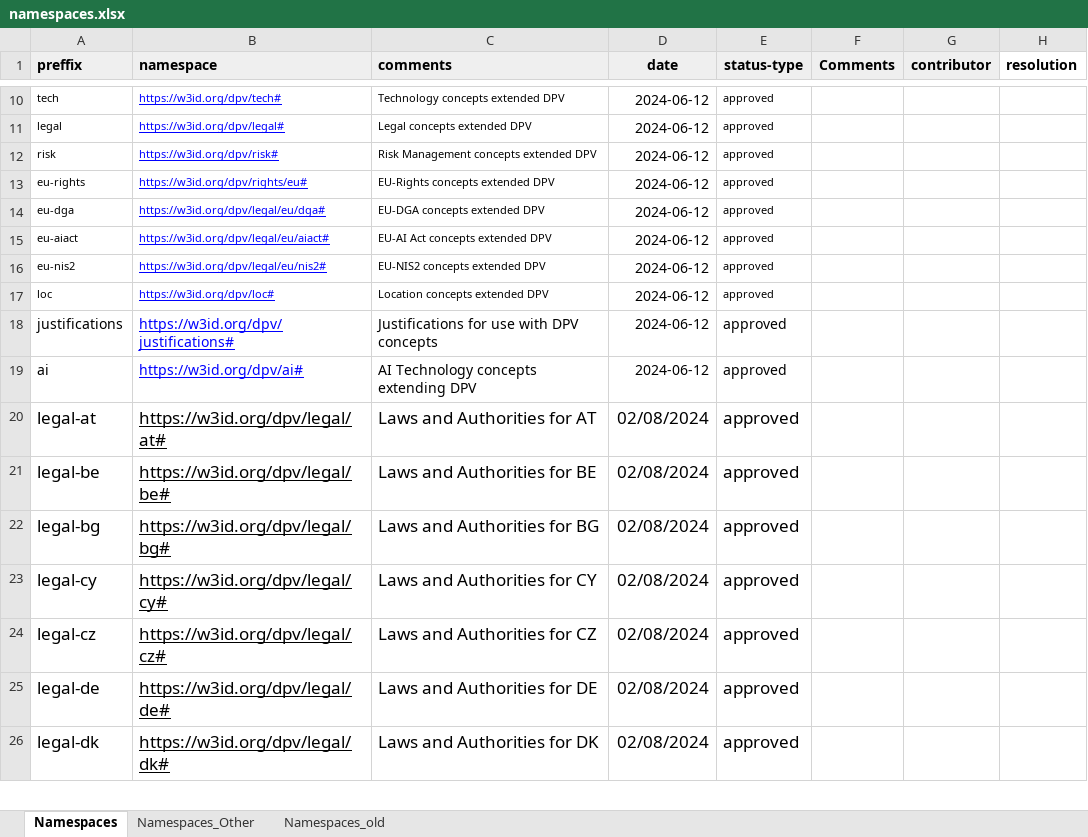
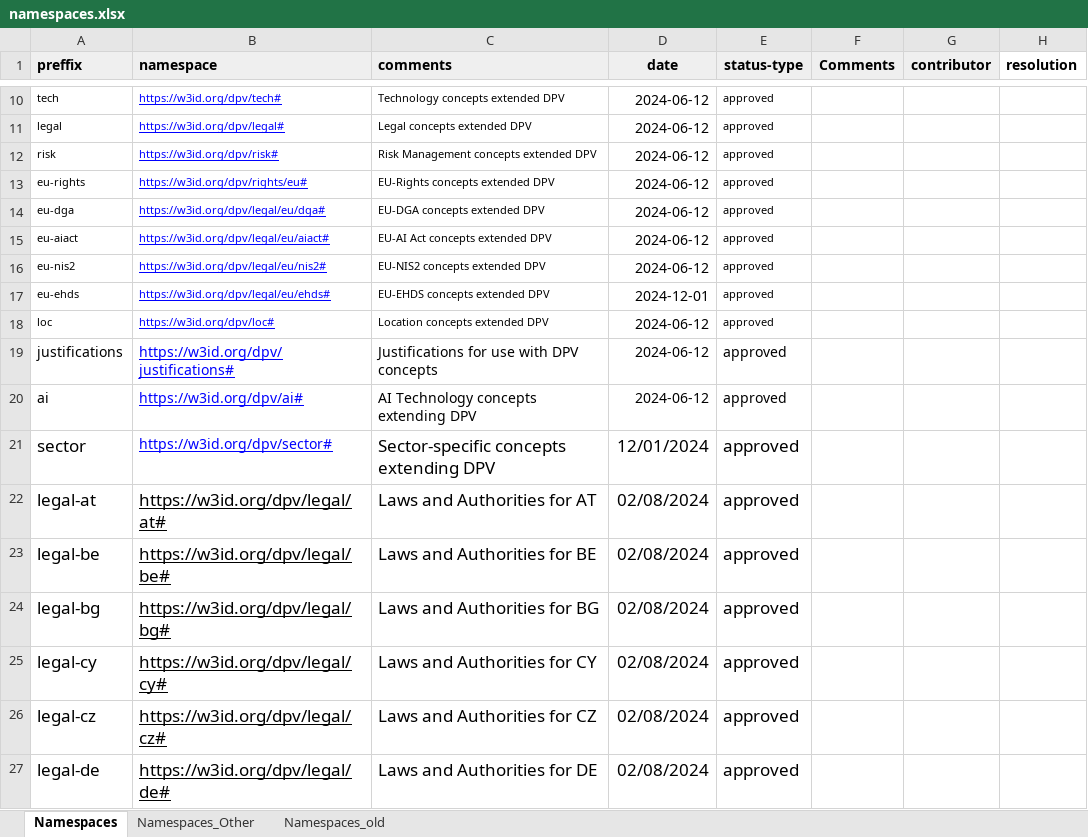
Before and after one commit to w3c/dpv, an Excel workbook: code/vocab_csv/namespaces.xlsx, sheet Namespaces, drawn as a sheet; only a part is shown, gaps mark what is left out; the shorter side is filled out with more unchanged rows; values as stored, in another font and other column widths than the file's, no borders; charts and pictures not drawn; the diff names each change by its address in the sheet, - before the commit and + after, or states it on an @@ line.

```diff
--- a/code/vocab_csv/namespaces.xlsx (sheet Namespaces)
+++ b/code/vocab_csv/namespaces.xlsx (sheet Namespaces)
+row 17: eu-ehds | https://w3id.org/dpv/legal/eu/ehds# | EU-EHDS concepts extended DPV | 2024-12-01 | approved
+row 21: sector | https://w3id.org/dpv/sector# | Sector-specific concepts extending DPV | 12/01/2024 | approved
```
Also changed, not shown: code/vocab_csv/purpose_processing.xlsx, 28 other files.
